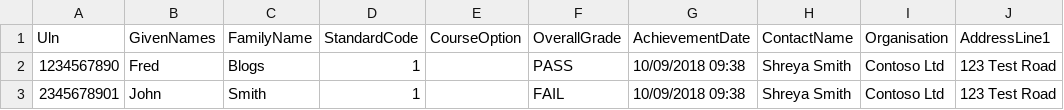
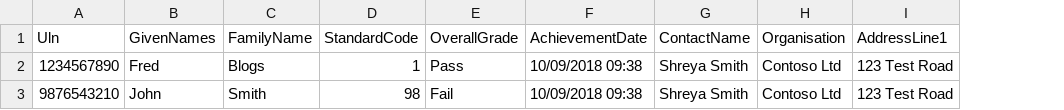
Before and after one commit to SkillsFundingAgency/das-assessor-service-external-apiclient, a CSV file: src/SFA.DAS.AssessorService.ExternalApi.Examples/CsvFiles/createCertificates.csv, drawn as a sheet; only a part is shown; removed rows and columns are numbered as before the commit, all else as after; the diff names each change by its address in the sheet, - before the commit and + after, or states it on an @@ line.

```diff
--- a/src/SFA.DAS.AssessorService.ExternalApi.Examples/CsvFiles/createCertificates.csv
+++ b/src/SFA.DAS.AssessorService.ExternalApi.Examples/CsvFiles/createCertificates.csv
-column E (CourseOption), empty
-E2 (OverallGrade): PASS
+E2 (OverallGrade): Pass
-A3 (Uln): 2345678901
+A3 (Uln): 9876543210
-D3 (StandardCode): 1
+D3 (StandardCode): 98
-E3 (OverallGrade): FAIL
+E3 (OverallGrade): Fail
```
Also changed, not shown: src/SFA.DAS.AssessorService.ExternalApi.Examples/CsvFiles/updateCertificates.csv, 19 other files.
